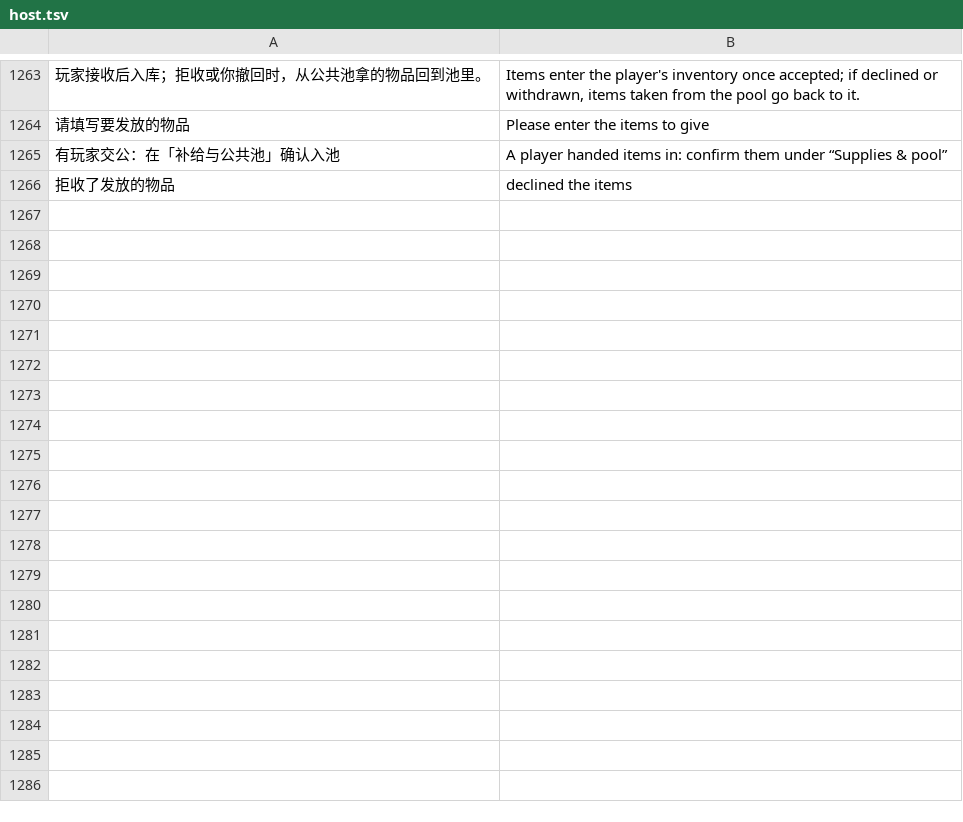
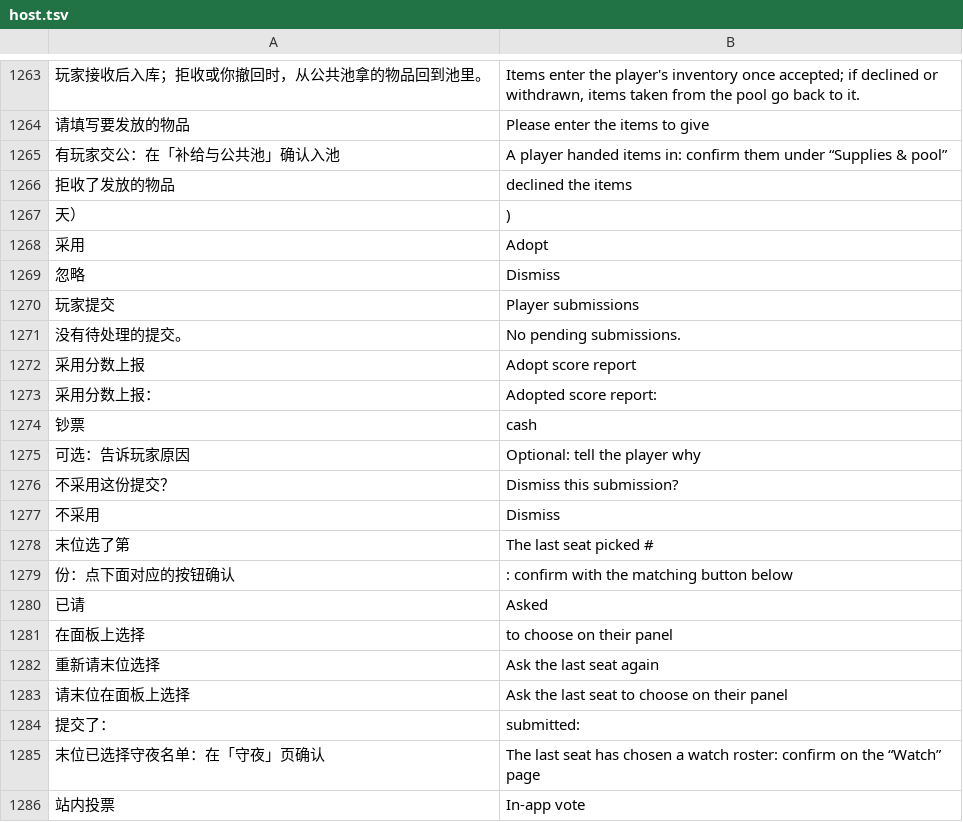
Before and after one commit to AustenXiyue/rapid_demo_testing, a TSV file: shelter/src/shared/i18n/host.tsv, drawn as a sheet; only a part is shown, gaps mark what is left out; the diff covers the shown part only; the diff names each change by its address in the sheet, - before the commit and + after, or states it on an @@ line.

```diff
--- a/shelter/src/shared/i18n/host.tsv
+++ b/shelter/src/shared/i18n/host.tsv
+row 1267: 天） | )
+row 1268: 采用 | Adopt
+row 1269: 忽略 | Dismiss
+row 1270: 玩家提交 | Player submissions
+row 1271: 没有待处理的提交。 | No pending submissions.
+row 1272: 采用分数上报 | Adopt score report
+row 1273: 采用分数上报： | Adopted score report:
+row 1274: 钞票 | cash
+row 1275: 可选：告诉玩家原因 | Optional: tell the player why
+row 1276: 不采用这份提交？ | Dismiss this submission?
+row 1277: 不采用 | Dismiss
+row 1278: 末位选了第 | The last seat picked #
+row 1279: 份：点下面对应的按钮确认 | : confirm with the matching button below
+row 1280: 已请 | Asked
+row 1281: 在面板上选择 | to choose on their panel
+row 1282: 重新请末位选择 | Ask the last seat again
+row 1283: 请末位在面板上选择 | Ask the last seat to choose on their panel
+row 1284: 提交了： | submitted:
+row 1285: 末位已选择守夜名单：在「守夜」页确认 | The last seat has chosen a watch roster: confirm on the “Watch” page
+row 1286: 站内投票 | In-app vote
```
Also changed, not shown: 18 added rows elsewhere in this file, shelter/src/shared/i18n/player.tsv, shelter/src/shared/i18n/ui.tsv, 16 other files.
